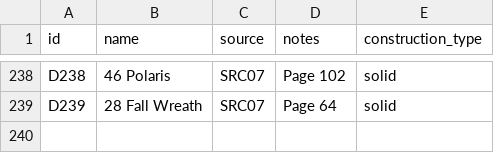
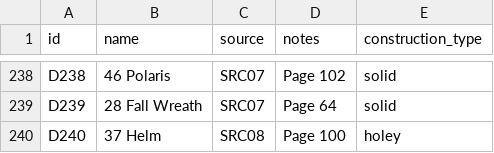
Before and after one commit to anhtr/grannydb, a CSV file: data/designs.csv, drawn as a sheet; only a part is shown, gaps mark what is left out; the diff names each change by its address in the sheet, - before the commit and + after, or states it on an @@ line.

Commit message:
Update 1 design
- save designs/D240 — Name: 37 Helm, Source: SRC08, Construction: holey, Notes: Page 100

```diff
--- a/data/designs.csv
+++ b/data/designs.csv
+row 240: D240 | 37 Helm | SRC08 | Page 100 | holey
```
